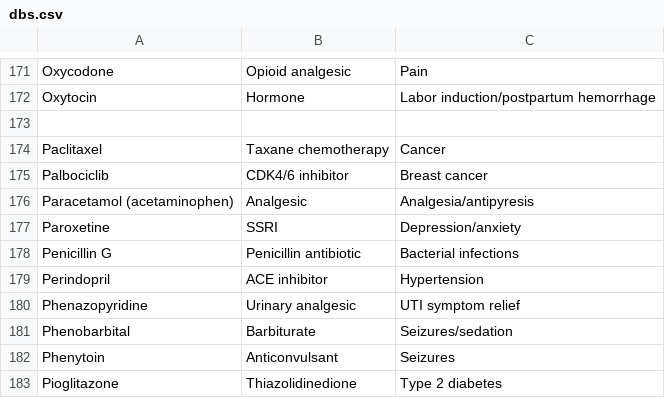
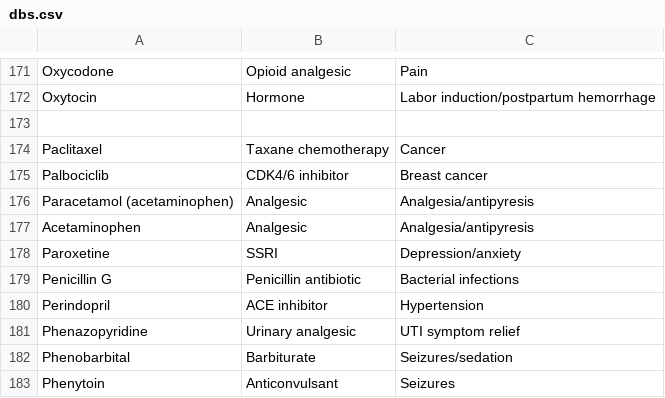
Before and after one commit to sravani905/team-SRS, a CSV file: dbs.csv, drawn as a sheet; only a part is shown, gaps mark what is left out; the shorter side is filled out with more unchanged rows.

Commit message:
Add files via upload

```diff
--- a/dbs.csv
+++ b/dbs.csv
@@ -176,2 +176,3 @@ Palbociclib,CDK4/6 inhibitor,Breast cancer
 Paracetamol (acetaminophen),Analgesic,Analgesia/antipyresis
+Acetaminophen,Analgesic,Analgesia/antipyresis
 Paroxetine,SSRI,Depression/anxiety
```
